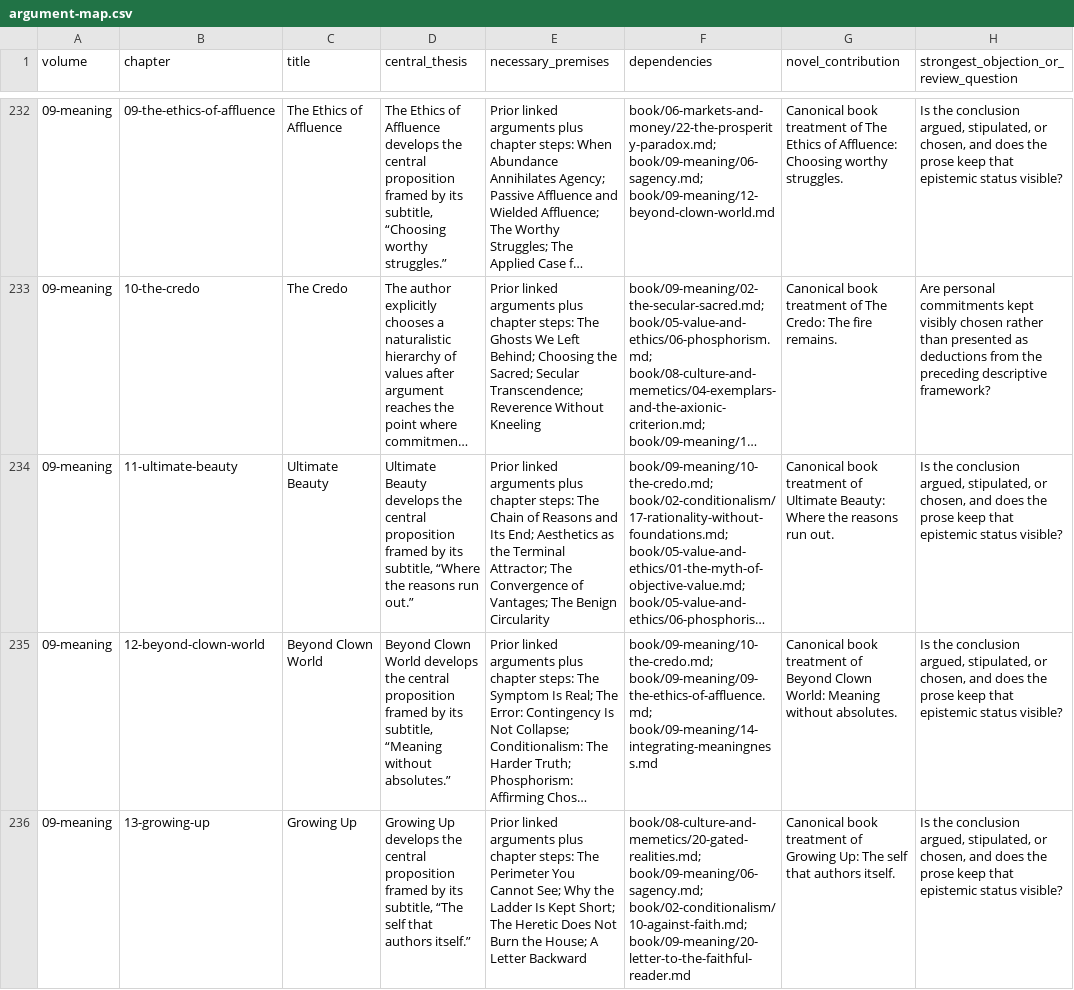
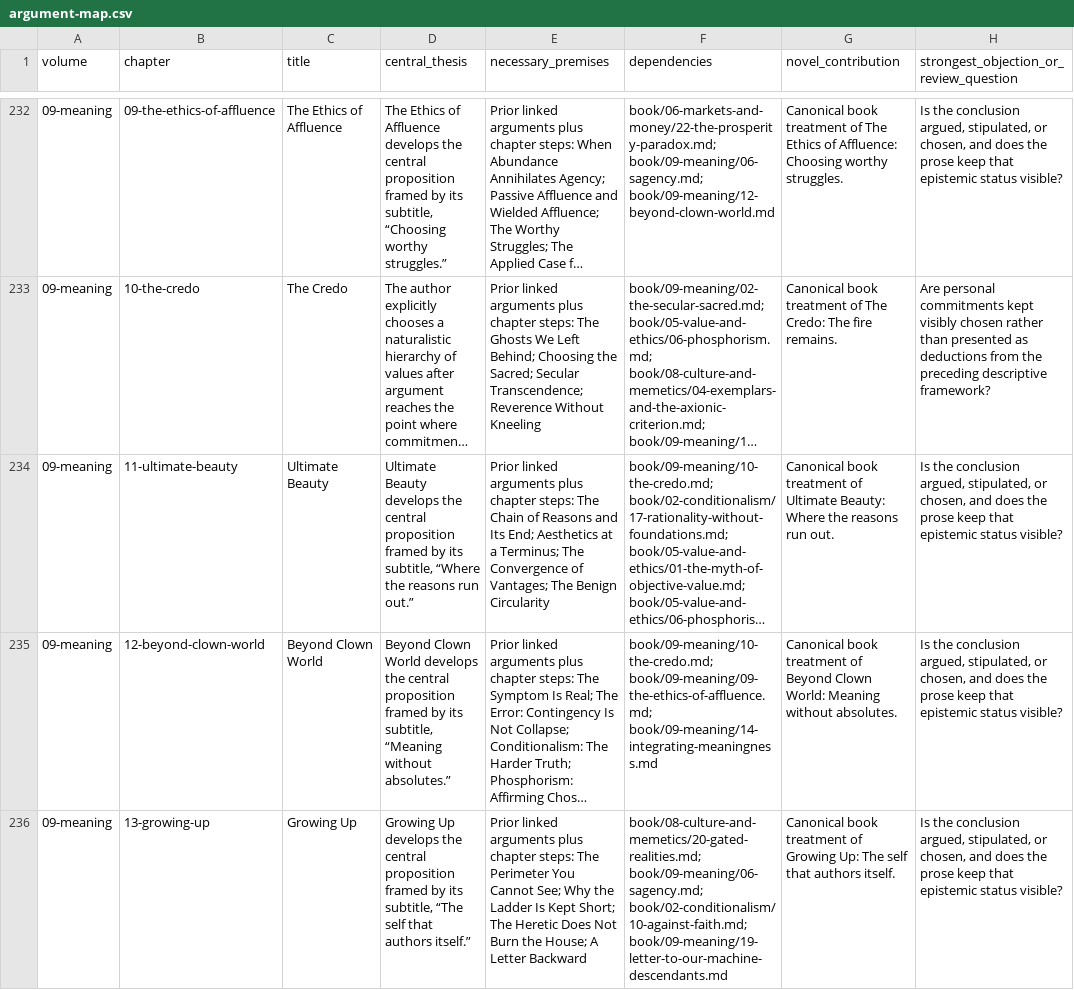
Before and after one commit to macterra/Axio, a CSV file: book/editorial/argument-map.csv, drawn as a sheet; only a part is shown, gaps mark what is left out; long unchanged cells end in …; the diff covers the shown part only; the diff names each change by its address in the sheet, - before the commit and + after, or states it on an @@ line.

Commit message:
Reconcile sacredness meaning and chosen commitments

```diff
--- a/book/editorial/argument-map.csv
+++ b/book/editorial/argument-map.csv
-E234 (necessary_premises): …End; Aesthetics as the Terminal Attractor; The Convergence…
+E234 (necessary_premises): …End; Aesthetics at a Terminus; The Convergence…
-F236 (dependencies): …book/09-meaning/06-sagency.md; book/02-conditionalism/10-against-faith.md; book/09-meaning/20-letter-to-the-faithful-reader.md
+F236 (dependencies): …book/09-meaning/06-sagency.md; book/02-conditionalism/10-against-faith.md; book/09-meaning/19-letter-to-our-machine-descendants.md
```
Also changed, not shown: 10 edited cells elsewhere in this file, 43 other files.
